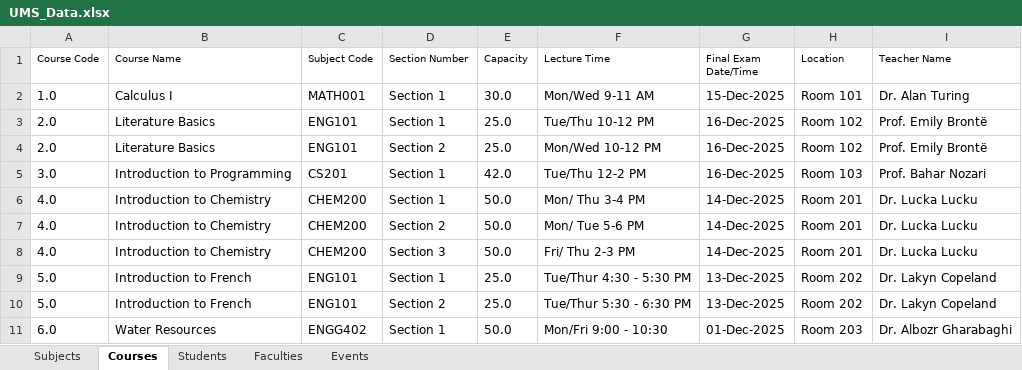
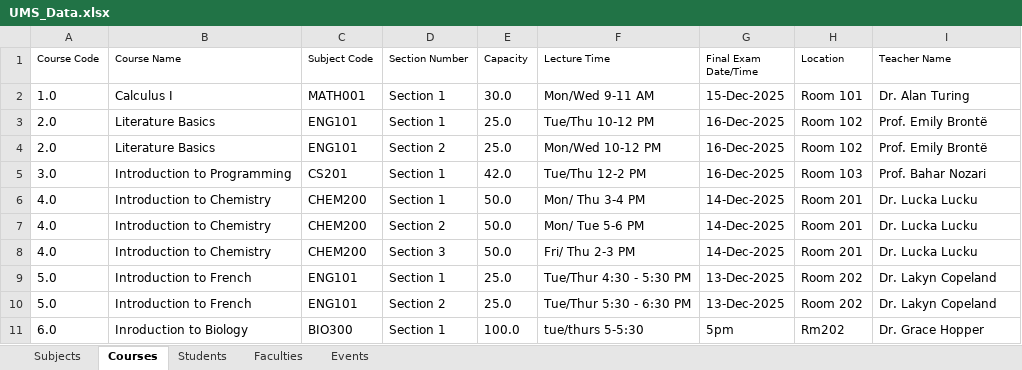
Before and after one commit to Tami-123/ENGG1420G33, an Excel workbook: ManagementSystem/UMS_Data.xlsx, sheet Courses, drawn as a sheet; values as stored, in another font and other column widths than the file's, no borders; removed rows and columns are numbered as before the commit, all else as after; the diff names each change by its address in the sheet, - before the commit and + after, or states it on an @@ line.

```diff
--- a/ManagementSystem/UMS_Data.xlsx (sheet Courses)
+++ b/ManagementSystem/UMS_Data.xlsx (sheet Courses)
-row 11: 6.0 | Water Resources | ENGG402 | Section 1 | 50.0 | Mon/Fri 9:00 - 10:30 | 01-Dec-2025 | Room 203 | Dr. Albozr Gharabaghi
+row 11: 6.0 | Inroduction to Biology | BIO300 | Section 1 | 100.0 | tue/thurs 5-5:30 | 5pm | Rm202 | Dr. Grace Hopper
```
Also changed, not shown: sheet Students, sheet Subjects, 4 other files.
